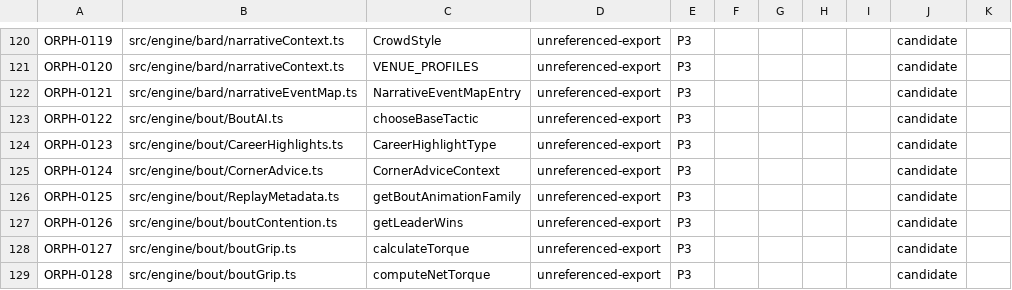
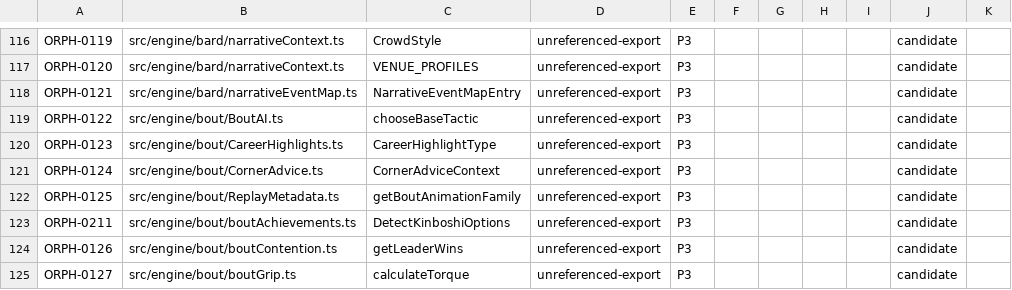
Before and after one commit to anguschoclab/Basho, a CSV file: .windsurf/audit/orphan-tracker.csv, drawn as a sheet; only a part is shown, gaps mark what is left out; the shorter side is filled out with more unchanged rows; the diff covers the shown part only; the diff names each change by its address in the sheet, - before the commit and + after, or states it on an @@ line.

Commit message:
test: enforce orphan tracker id stability and classification contract
- audit-orphans.ts: merge prior tracker state (ORPH-XXXX ids, TestFile/Status/PR columns) via parseTrackerCsv/mergeTrackerState so ids survive regeneration, write merged rows to CSV
- orphan-audit.test.ts: add "tracker id stability" suite verifying existing ids remain stable when new orphan appears mid-list (inject probe, rerun audit, assert no shifted ids)
- unreferenced-exports.test.ts: rename to "Orphan classification test

```diff
--- a/.windsurf/audit/orphan-tracker.csv
+++ b/.windsurf/audit/orphan-tracker.csv
+row 123: ORPH-0211 | src/engine/bout/boutAchievements.ts | DetectKinboshiOptions | unreferenced-export | P3 |  |  |  |  | candidate
```
Also changed, not shown: 5 added rows and 7 removed rows elsewhere in this file, 6 other files.
